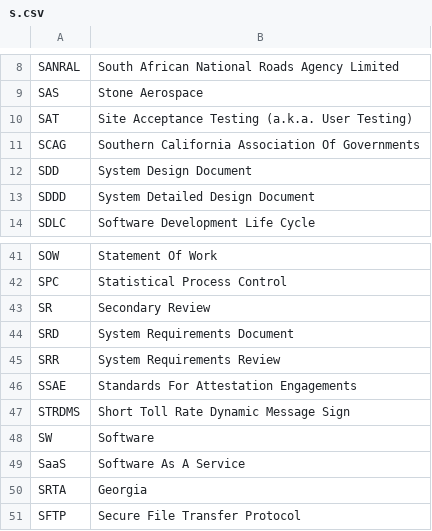
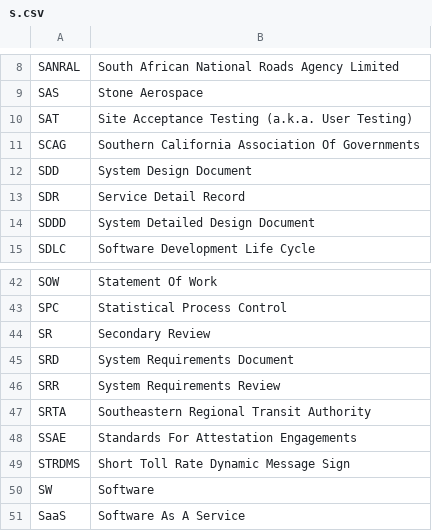
Before and after one commit to alexporrello/DocumentControlToolbar, a CSV file: lists/s.csv, drawn as a sheet; only a part is shown, gaps mark what is left out; the shorter side is filled out with more unchanged rows; the diff names each change by its address in the sheet, - before the commit and + after, or states it on an @@ line.

Commit message:
Update s.csv

```diff
--- a/lists/s.csv
+++ b/lists/s.csv
+row 13: SDR | Service Detail Record
+row 47: SRTA | Southeastern Regional Transit Authority
```
